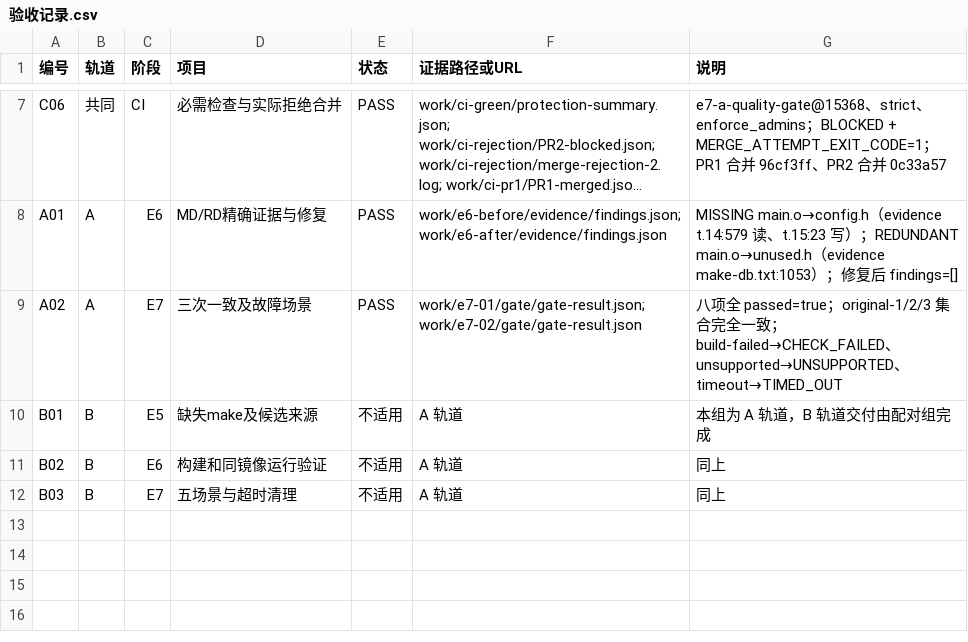
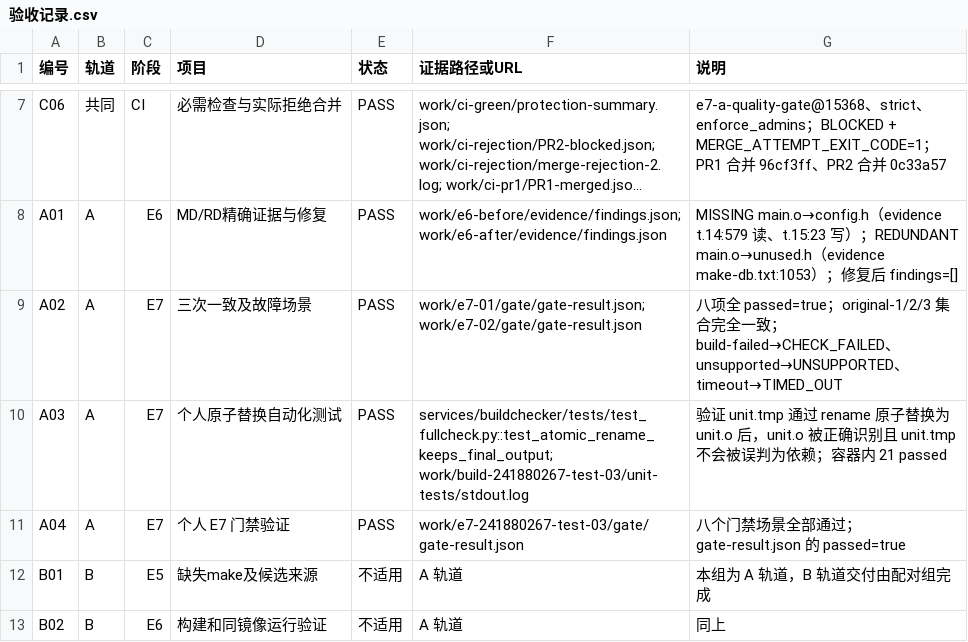
Before and after one commit to Edison0825/devops-buildchecker, a CSV file: docs/验收记录.csv, drawn as a sheet; only a part is shown, gaps mark what is left out; the shorter side is filled out with more unchanged rows; long unchanged cells end in …; the diff names each change by its address in the sheet, - before the commit and + after, or states it on an @@ line.

Commit message:
docs: record 241880267 personal test evidence

```diff
--- a/docs/验收记录.csv
+++ b/docs/验收记录.csv
+row 10: A03 | A | E7 | 个人原子替换自动化测试 | PASS | services/buildchecker/tests/test_fullcheck.py::test_atomic_rename_keeps_final_output; work/build-241880267-test-03/unit-tests/stdout.log | 验证 unit.tmp 通过 rename 原子替换为 unit.o 后，unit.o 被正确识别且 unit.tmp 不会被误判为依赖；容器内 21 passed
+row 11: A04 | A | E7 | 个人 E7 门禁验证 | PASS | work/e7-241880267-test-03/gate/gate-result.json | 八个门禁场景全部通过；gate-result.json 的 passed=true
```
Also changed, not shown: 4 other files.
